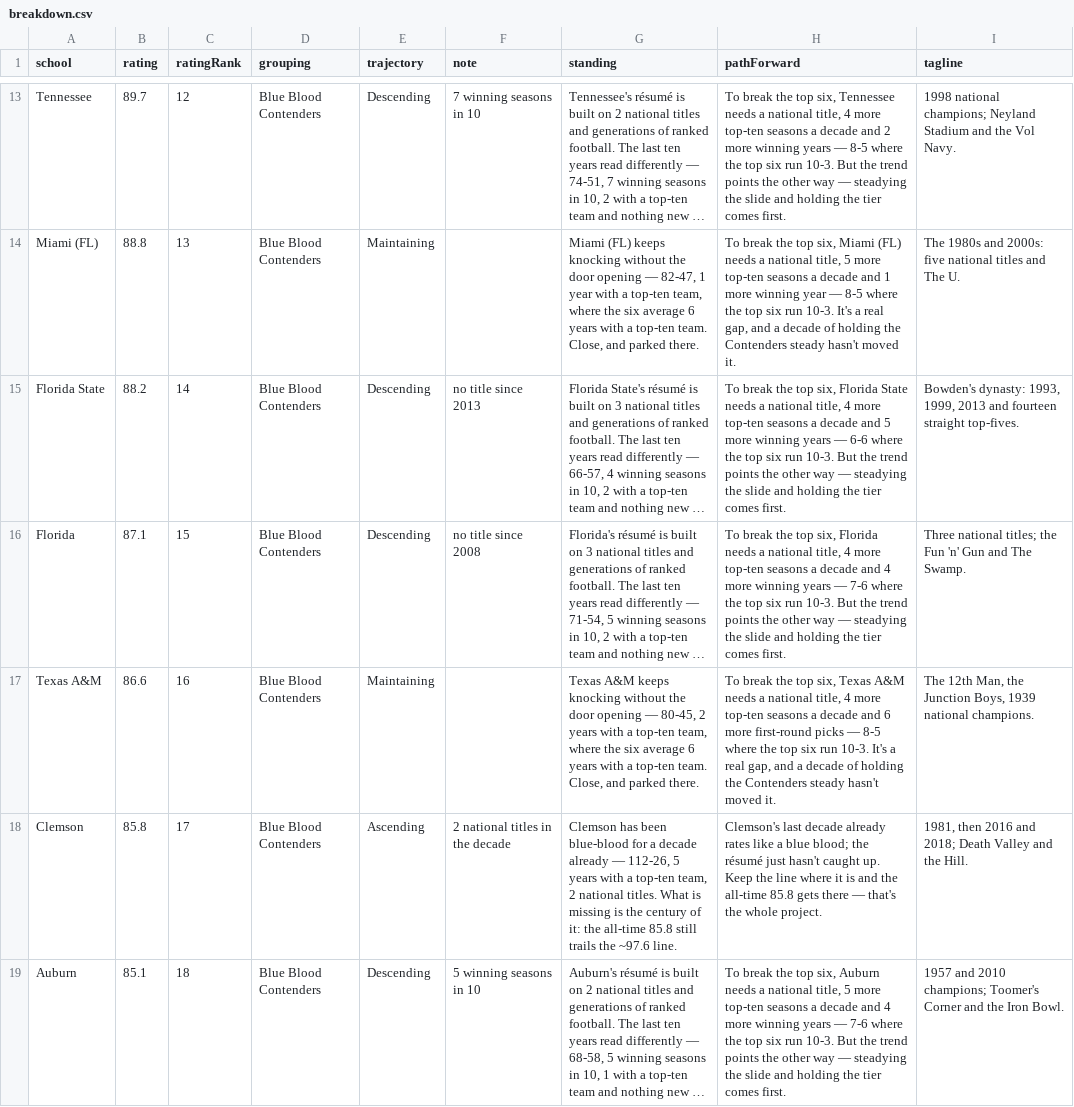
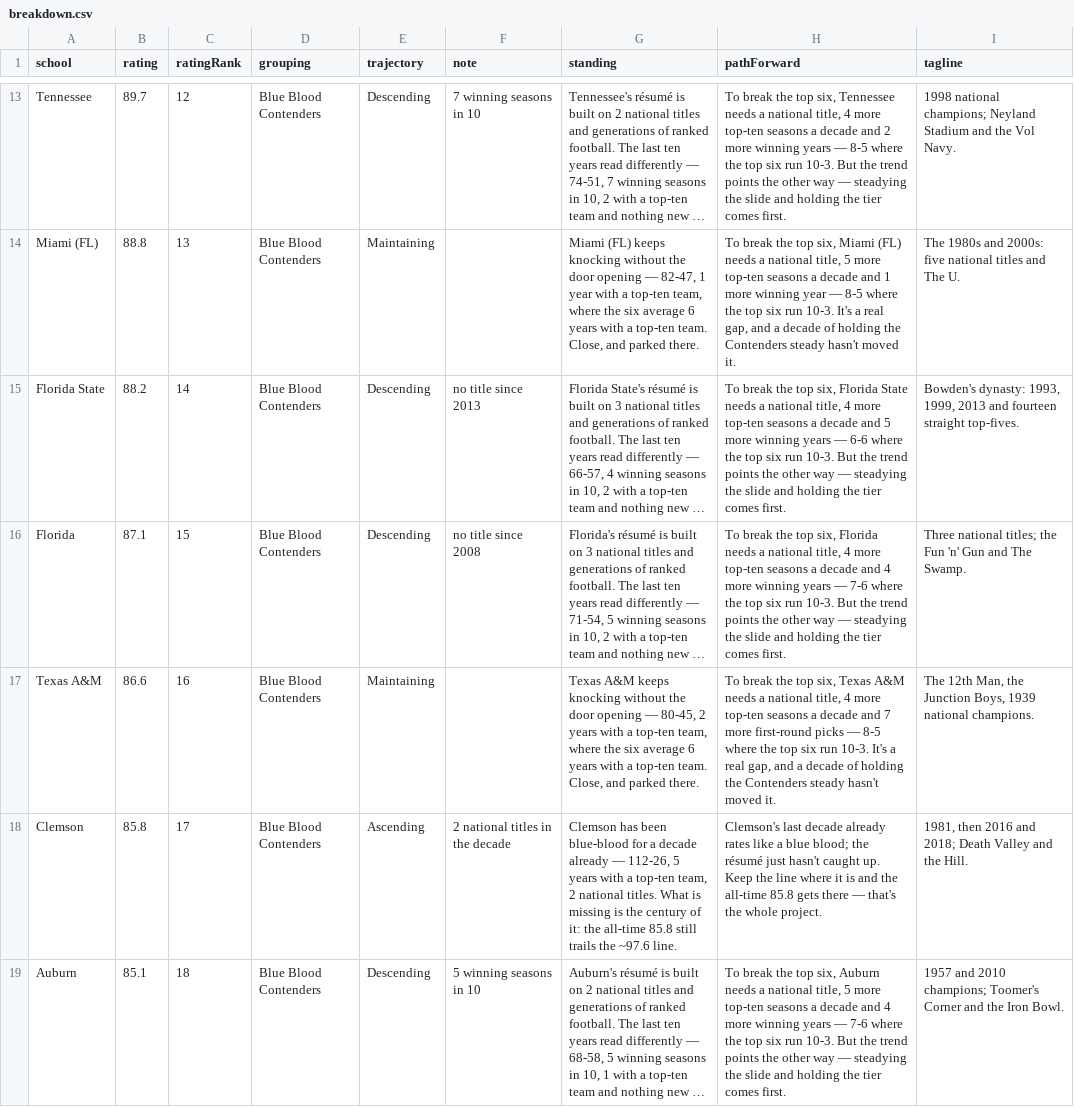
Before and after one commit to AlexVastartis/AlexVastartis.github.io, a CSV file: public/data/breakdown.csv, drawn as a sheet; only a part is shown, gaps mark what is left out; long unchanged cells end in …; the diff covers the shown part only; the diff names each change by its address in the sheet, - before the commit and + after, or states it on an @@ line.

```diff
--- a/public/data/breakdown.csv
+++ b/public/data/breakdown.csv
-H17 (pathForward): …decade and 6 more first-round…
+H17 (pathForward): …decade and 7 more first-round…
```
Also changed, not shown: 13 edited cells elsewhere in this file, 58 other files.
